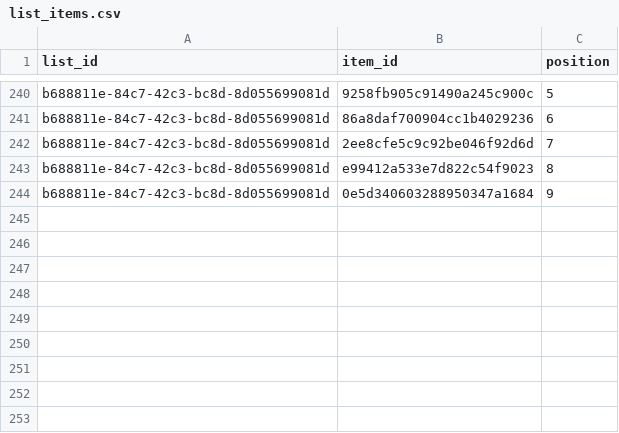
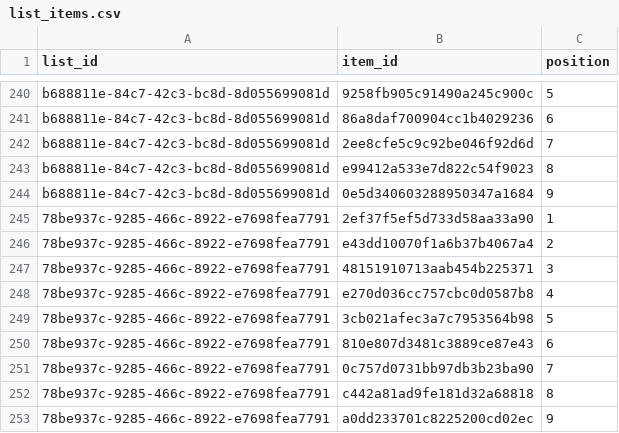
Before and after one commit to jnathan9/ninebooks, a CSV file: data/list_items.csv, drawn as a sheet; only a part is shown, gaps mark what is left out; the diff names each change by its address in the sheet, - before the commit and + after, or states it on an @@ line.

```diff
--- a/data/list_items.csv
+++ b/data/list_items.csv
+row 245: 78be937c-9285-466c-8922-e7698fea7791 | 2ef37f5ef5d733d58aa33a90 | 1
+row 246: 78be937c-9285-466c-8922-e7698fea7791 | e43dd10070f1a6b37b4067a4 | 2
+row 247: 78be937c-9285-466c-8922-e7698fea7791 | 48151910713aab454b225371 | 3
+row 248: 78be937c-9285-466c-8922-e7698fea7791 | e270d036cc757cbc0d0587b8 | 4
+row 249: 78be937c-9285-466c-8922-e7698fea7791 | 3cb021afec3a7c7953564b98 | 5
+row 250: 78be937c-9285-466c-8922-e7698fea7791 | 810e807d3481c3889ce87e43 | 6
+row 251: 78be937c-9285-466c-8922-e7698fea7791 | 0c757d0731bb97db3b23ba90 | 7
+row 252: 78be937c-9285-466c-8922-e7698fea7791 | c442a81ad9fe181d32a68818 | 8
+row 253: 78be937c-9285-466c-8922-e7698fea7791 | a0dd233701c8225200cd02ec | 9
```
Also changed, not shown: data/books.csv, data/cooccurrences.csv, 5 other files.
